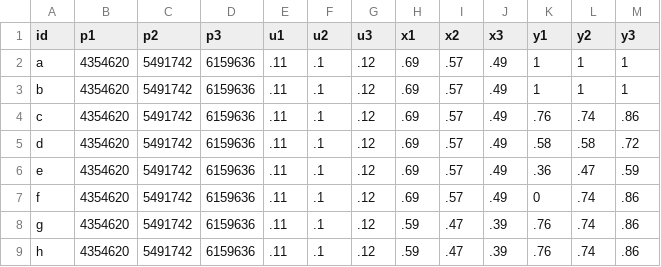
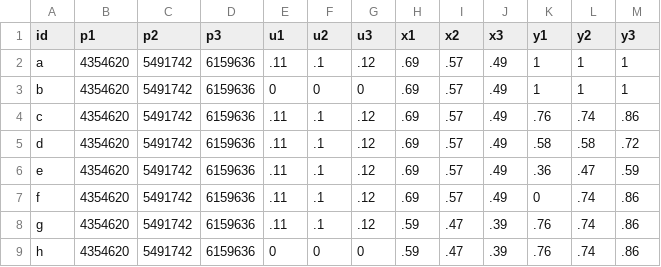
Before and after one commit to abcnews/interactive-ssm-turnout, a CSV file: public/data.csv, drawn as a sheet.

Commit message:
Remove isKnown config option; just set unknown values in data to 0 when you don't need them. Remove duplicate function.

```diff
--- a/public/data.csv
+++ b/public/data.csv
@@ -2,3 +2,3 @@ id,p1,p2,p3,u1,u2,u3,x1,x2,x3,y1,y2,y3
 a,4354620,5491742,6159636,.11,.1,.12,.69,.57,.49,1,1,1
-b,4354620,5491742,6159636,.11,.1,.12,.69,.57,.49,1,1,1
+b,4354620,5491742,6159636,0,0,0,.69,.57,.49,1,1,1
 c,4354620,5491742,6159636,.11,.1,.12,.69,.57,.49,.76,.74,.86
@@ -8,2 +8,2 @@ f,4354620,5491742,6159636,.11,.1,.12,.69,.57,.49,0,.74,.86
 g,4354620,5491742,6159636,.11,.1,.12,.59,.47,.39,.76,.74,.86
-h,4354620,5491742,6159636,.11,.1,.12,.59,.47,.39,.76,.74,.86
+h,4354620,5491742,6159636,0,0,0,.59,.47,.39,.76,.74,.86
```
Also changed, not shown: 2 other files.
